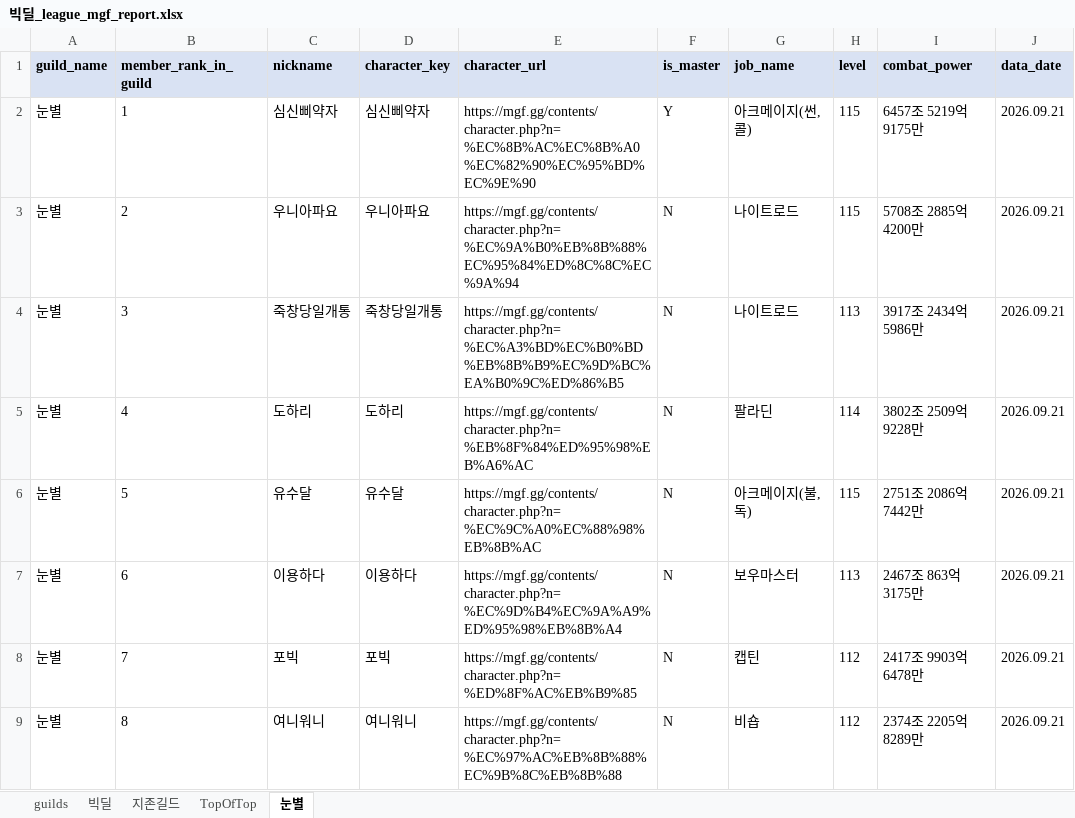
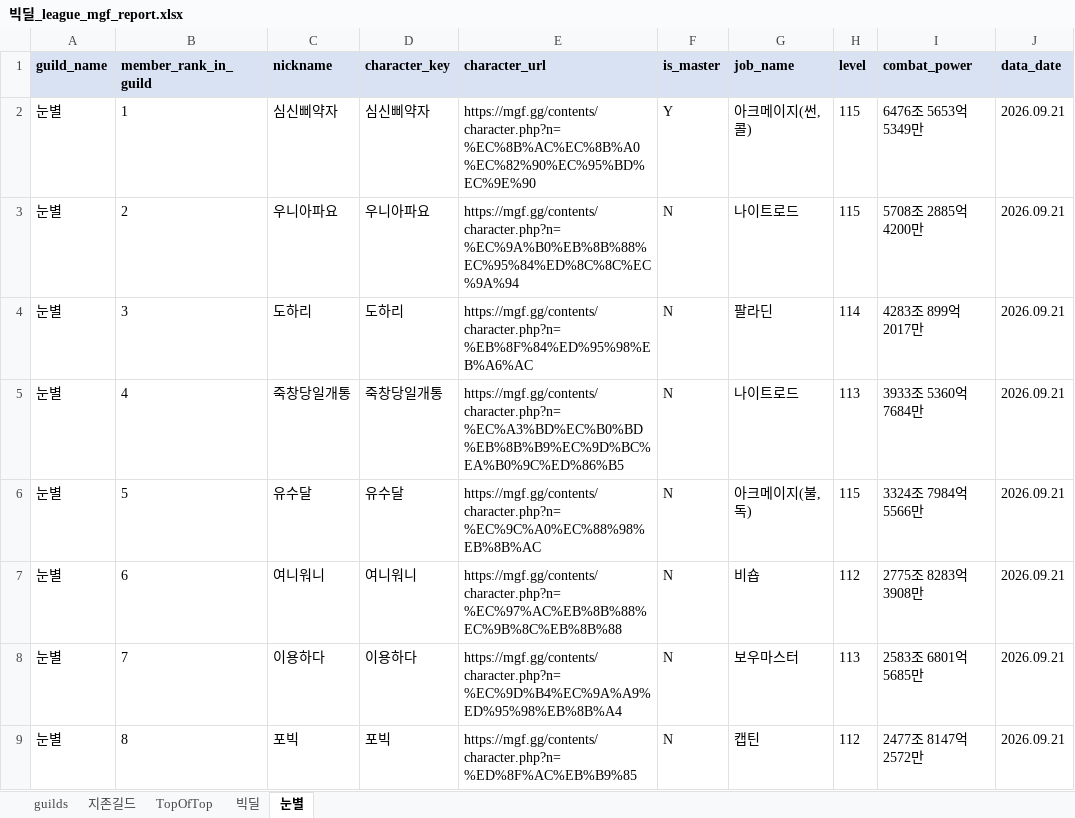
Before and after one commit to pogas/mgf_guild_match, an Excel workbook: reports/빅딜/빅딜_league_mgf_report.xlsx, sheet 눈별, drawn as a sheet; only a part is shown; values as stored, in another font and other column widths than the file's, no borders; the diff covers the shown part only; the diff names each change by its address in the sheet, - before the commit and + after, or states it on an @@ line.

```diff
--- a/reports/빅딜/빅딜_league_mgf_report.xlsx (sheet 눈별)
+++ b/reports/빅딜/빅딜_league_mgf_report.xlsx (sheet 눈별)
@@ sheet tab order changed: guilds | 지존길드 | TopOfTop | 빅딜 | 눈별 @@
-I2 (combat_power): 6457조 5219억 9175만
+I2 (combat_power): 6476조 5653억 5349만
-C4 (nickname): 죽창당일개통
+C4 (nickname): 도하리
-D4 (character_key): 죽창당일개통
+D4 (character_key): 도하리
-E4 (character_url): https://mgf.gg/contents/character.php?n=%EC%A3%BD%EC%B0%BD%EB%8B%B9%EC%9D%BC%EA%B0%9C%ED%86%B5
+E4 (character_url): https://mgf.gg/contents/character.php?n=%EB%8F%84%ED%95%98%EB%A6%AC
-G4 (job_name): 나이트로드
+G4 (job_name): 팔라딘
-H4 (level): 113
+H4 (level): 114
-I4 (combat_power): 3917조 2434억 5986만
+I4 (combat_power): 4283조 899억 2017만
-C5 (nickname): 도하리
+C5 (nickname): 죽창당일개통
-D5 (character_key): 도하리
+D5 (character_key): 죽창당일개통
-E5 (character_url): https://mgf.gg/contents/character.php?n=%EB%8F%84%ED%95%98%EB%A6%AC
+E5 (character_url): https://mgf.gg/contents/character.php?n=%EC%A3%BD%EC%B0%BD%EB%8B%B9%EC%9D%BC%EA%B0%9C%ED%86%B5
-G5 (job_name): 팔라딘
+G5 (job_name): 나이트로드
-H5 (level): 114
+H5 (level): 113
-I5 (combat_power): 3802조 2509억 9228만
+I5 (combat_power): 3933조 5360억 7684만
-I6 (combat_power): 2751조 2086억 7442만
+I6 (combat_power): 3324조 7984억 5566만
-C7 (nickname): 이용하다
+C7 (nickname): 여니워니
-D7 (character_key): 이용하다
+D7 (character_key): 여니워니
-E7 (character_url): https://mgf.gg/contents/character.php?n=%EC%9D%B4%EC%9A%A9%ED%95%98%EB%8B%A4
+E7 (character_url): https://mgf.gg/contents/character.php?n=%EC%97%AC%EB%8B%88%EC%9B%8C%EB%8B%88
-G7 (job_name): 보우마스터
+G7 (job_name): 비숍
-H7 (level): 113
+H7 (level): 112
-I7 (combat_power): 2467조 863억 3175만
+I7 (combat_power): 2775조 8283억 3908만
-C8 (nickname): 포빅
+C8 (nickname): 이용하다
-D8 (character_key): 포빅
+D8 (character_key): 이용하다
-E8 (character_url): https://mgf.gg/contents/character.php?n=%ED%8F%AC%EB%B9%85
+E8 (character_url): https://mgf.gg/contents/character.php?n=%EC%9D%B4%EC%9A%A9%ED%95%98%EB%8B%A4
-G8 (job_name): 캡틴
+G8 (job_name): 보우마스터
-H8 (level): 112
+H8 (level): 113
-I8 (combat_power): 2417조 9903억 6478만
+I8 (combat_power): 2583조 6801억 5685만
-C9 (nickname): 여니워니
+C9 (nickname): 포빅
-D9 (character_key): 여니워니
+D9 (character_key): 포빅
-E9 (character_url): https://mgf.gg/contents/character.php?n=%EC%97%AC%EB%8B%88%EC%9B%8C%EB%8B%88
+E9 (character_url): https://mgf.gg/contents/character.php?n=%ED%8F%AC%EB%B9%85
-G9 (job_name): 비숍
+G9 (job_name): 캡틴
-I9 (combat_power): 2374조 2205억 8289만
+I9 (combat_power): 2477조 8147억 2572만
```
Also changed, not shown: 87 edited cells elsewhere in this sheet, sheet 빅딜, sheet 지존길드, sheet TopOfTop, sheet guilds, reports/빅딜/빅딜_training_mgf_report.xlsx, reports/셀린느/셀린느_league_mgf_report.xlsx, 36 other files.
